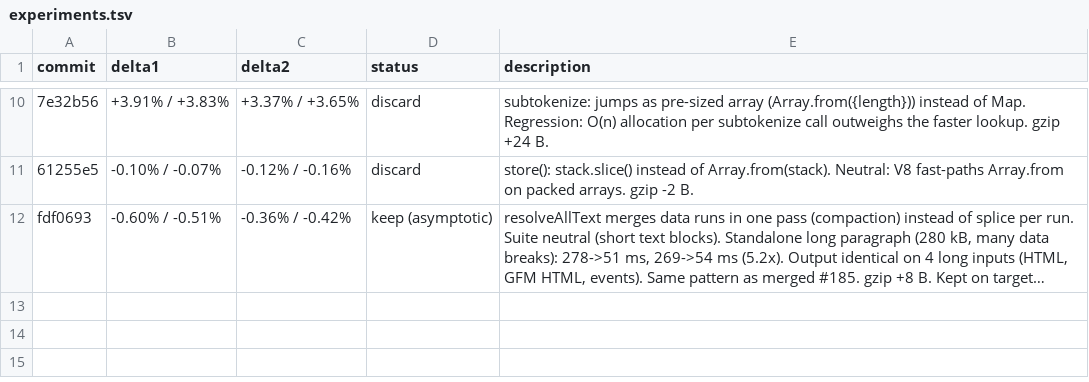
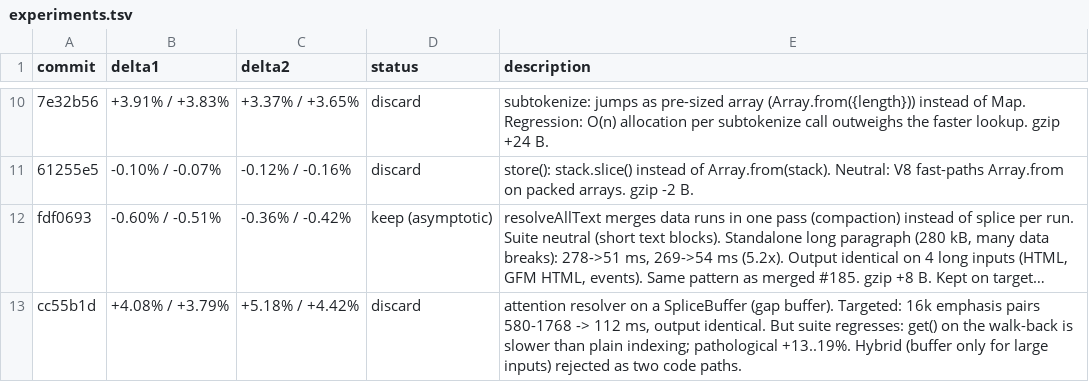
Before and after one commit to zirkelc/micromark, a TSV file: perf/experiments.tsv, drawn as a sheet; only a part is shown, gaps mark what is left out; long unchanged cells end in …; the diff names each change by its address in the sheet, - before the commit and + after, or states it on an @@ line.

Commit message:
chore: log experiments 11 and 12

```diff
--- a/perf/experiments.tsv
+++ b/perf/experiments.tsv
+row 13: cc55b1d | +4.08% / +3.79% | +5.18% / +4.42% | discard | attention resolver on a SpliceBuffer (gap buffer). Targeted: 16k emphasis pairs 580-1768 -> 112 ms, output identical. But suite regresses: get() on the walk-back is slower than plain indexing; pathological +13..19%. Hybrid (buffer only for large inputs) rejected as two code paths.
```
